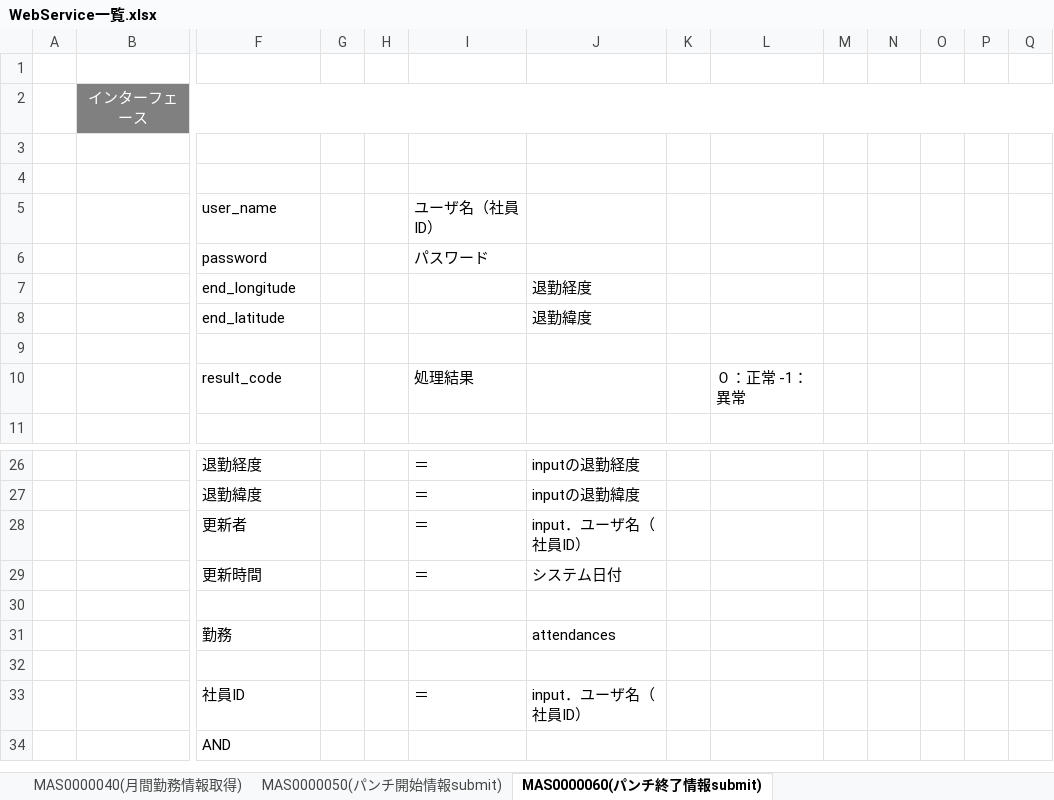
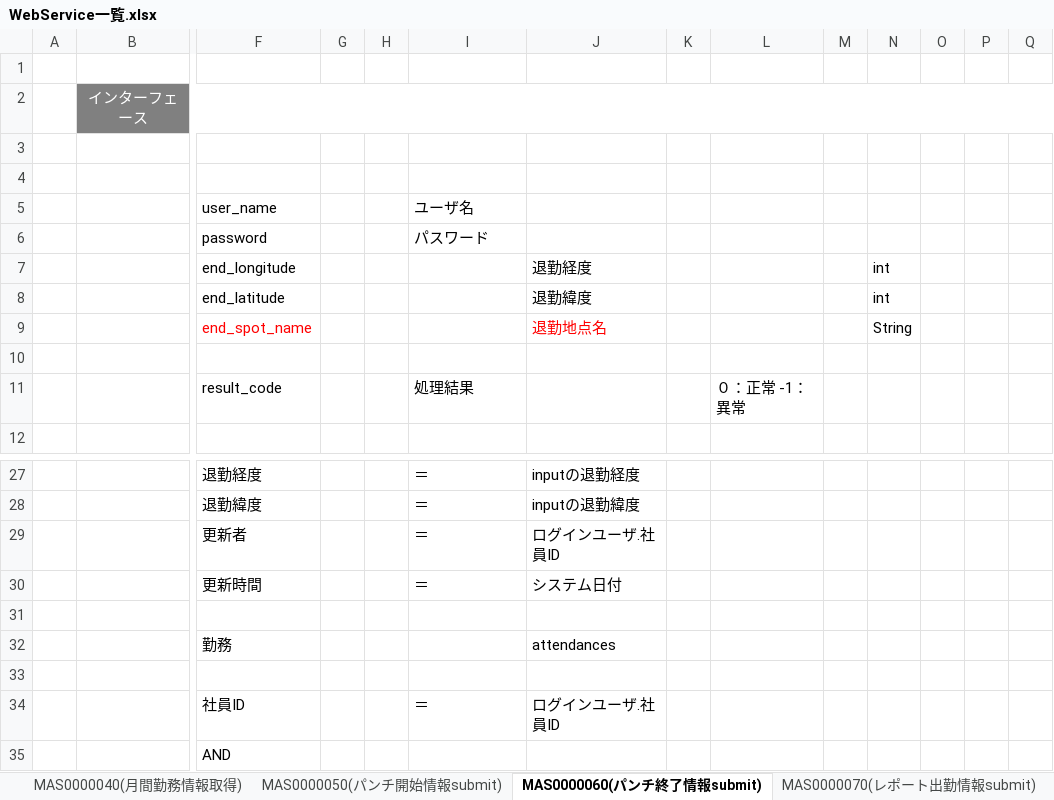
Before and after one commit to majiusi/ph1, an Excel workbook: 社内システムPH１管理/99_個人/yaocx/WebService一覧.xlsx, sheet MAS0000060(パンチ終了情報submit), drawn as a sheet; only a part is shown, gaps mark what is left out; values as stored, in another font and other column widths than the file's, no borders; addresses are those after the commit; rows hold the shown columns only; the diff names each change by its address in the sheet, - before the commit and + after, or states it on an @@ line.

```diff
--- a/社内システムPH１管理/99_個人/yaocx/WebService一覧.xlsx (sheet MAS0000060(パンチ終了情報submit))
+++ b/社内システムPH１管理/99_個人/yaocx/WebService一覧.xlsx (sheet MAS0000060(パンチ終了情報submit))
-I5: ユーザ名（社員ID）
+I5: ユーザ名
-N7:N8: (empty)
+N7:N8: int
+row 9:  |  | end_spot_name |  |  |  | 退勤地点名 |  |  |  | String
-J29: input．ユーザ名（社員ID）
+J29: ログインユーザ.社員ID
-J34: input．ユーザ名（社員ID）
+J34: ログインユーザ.社員ID
```
Also changed, not shown: sheet MAS0000030(社員＆勤務基本情報取得), sheet MAS0000050(パンチ開始情報submit), sheet MAS0000080(レポート出勤情報取得), sheet WebService一覧, sheet MAS0000070(レポート出勤情報submit), sheet MAS0000010(ログイン認証), 2 more sheets, other sheet tabs, charts or pictures, 8 other files.
